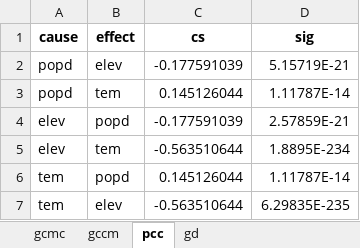
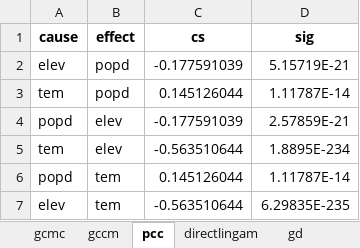
Before and after one commit to SpatLyu/GCMC_IJGIS, an Excel workbook: Case of population density study/Case of population density study.xlsx, sheet pcc, drawn as a sheet; values as stored, in another font and other column widths than the file's, no borders; removed rows and columns are numbered as before the commit, all else as after; the diff names each change by its address in the sheet, - before the commit and + after, or states it on an @@ line.

```diff
--- a/Case of population density study/Case of population density study.xlsx (sheet pcc)
+++ b/Case of population density study/Case of population density study.xlsx (sheet pcc)
+sheet tab: directlingam
+row 2: elev | popd | -0.177591039 | 5.15719E-21
@@ row 6 moved to row 3: tem @@
-D4 (sig): 5.15719E-21
+D4 (sig): 2.57859E-21
+row 5: tem | elev | -0.563510644 | 1.8895E-234
-row 4: elev | popd | -0.177591039 | 2.57859E-21
-D7 (sig): 1.8895E-234
+D7 (sig): 6.29835E-235
-row 7: tem | elev | -0.563510644 | 6.29835E-235
```
Also changed, not shown: sheet gcmc, 5 other files.
